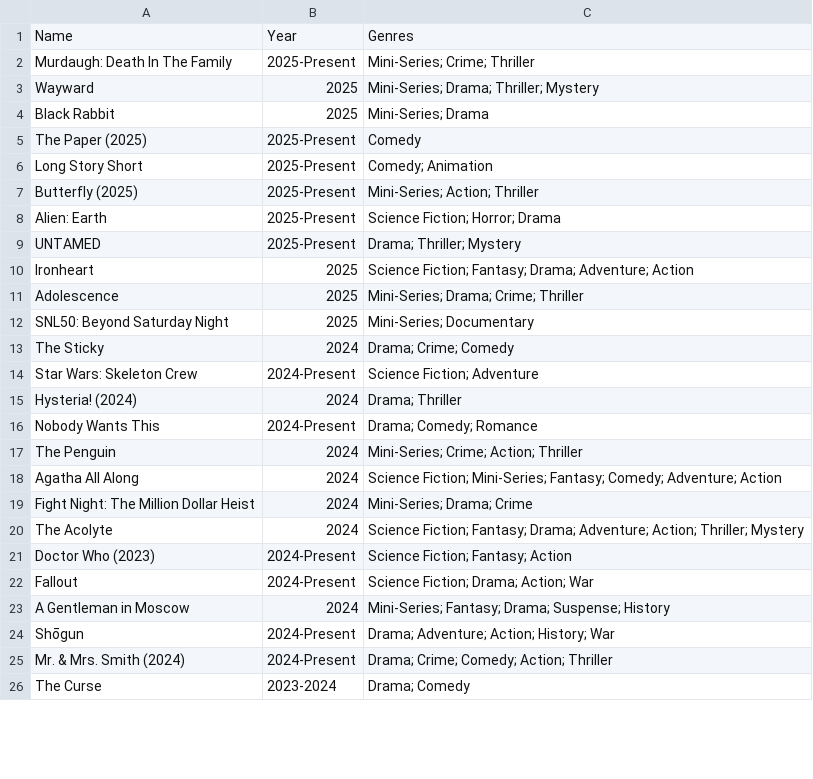
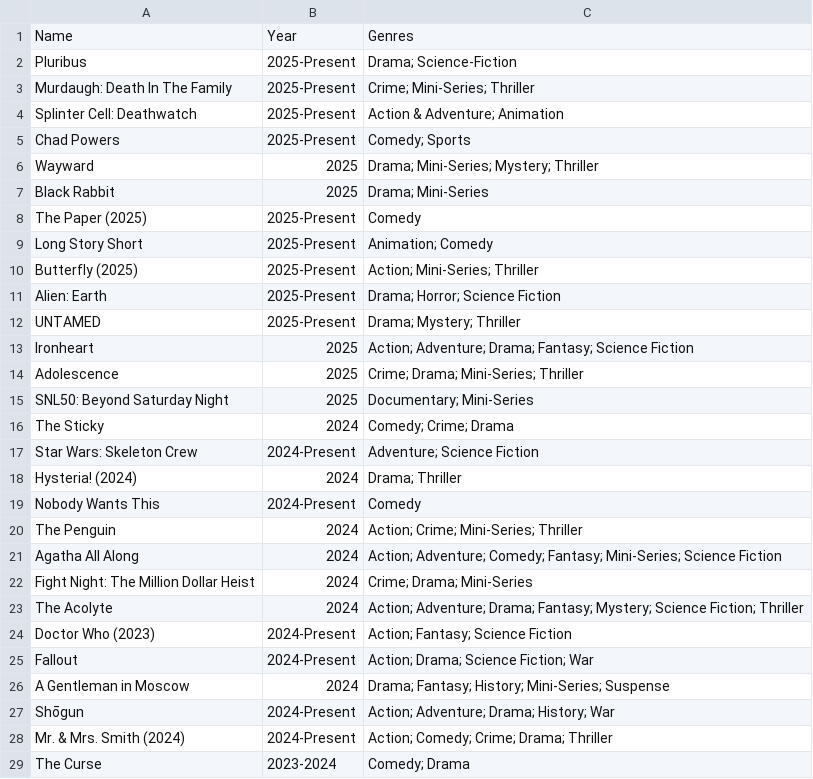
Before and after one commit to GoodNuf/FartFlix, a CSV file: dist/Shows.csv, drawn as a sheet; only a part is shown; the diff covers the shown part only.

```diff
--- a/dist/Shows.csv
+++ b/dist/Shows.csv
@@ -1,26 +1,29 @@
 Name,Year,Genres
-Murdaugh: Death In The Family,2025-Present,Mini-Series; Crime; Thriller
-Wayward,2025,Mini-Series; Drama; Thriller; Mystery
-Black Rabbit,2025,Mini-Series; Drama
+Pluribus,2025-Present,Drama; Science-Fiction
+Murdaugh: Death In The Family,2025-Present,Crime; Mini-Series; Thriller
+Splinter Cell: Deathwatch,2025-Present,Action & Adventure; Animation
+Chad Powers,2025-Present,Comedy; Sports
+Wayward,2025,Drama; Mini-Series; Mystery; Thriller
+Black Rabbit,2025,Drama; Mini-Series
 The Paper (2025),2025-Present,Comedy
-Long Story Short,2025-Present,Comedy; Animation
-Butterfly (2025),2025-Present,Mini-Series; Action; Thriller
-Alien: Earth,2025-Present,Science Fiction; Horror; Drama
-UNTAMED,2025-Present,Drama; Thriller; Mystery
-Ironheart,2025,Science Fiction; Fantasy; Drama; Adventure; Action
-Adolescence,2025,Mini-Series; Drama; Crime; Thriller
-SNL50: Beyond Saturday Night,2025,Mini-Series; Documentary
-The Sticky,2024,Drama; Crime; Comedy
-Star Wars: Skeleton Crew,2024-Present,Science Fiction; Adventure
+Long Story Short,2025-Present,Animation; Comedy
+Butterfly (2025),2025-Present,Action; Mini-Series; Thriller
+Alien: Earth,2025-Present,Drama; Horror; Science Fiction
+UNTAMED,2025-Present,Drama; Mystery; Thriller
+Ironheart,2025,Action; Adventure; Drama; Fantasy; Science Fiction
+Adolescence,2025,Crime; Drama; Mini-Series; Thriller
+SNL50: Beyond Saturday Night,2025,Documentary; Mini-Series
+The Sticky,2024,Comedy; Crime; Drama
+Star Wars: Skeleton Crew,2024-Present,Adventure; Science Fiction
 Hysteria! (2024),2024,Drama; Thriller
-Nobody Wants This,2024-Present,Drama; Comedy; Romance
-The Penguin,2024,Mini-Series; Crime; Action; Thriller
-Agatha All Along,2024,Science Fiction; Mini-Series; Fantasy; Comedy; Adventure; Action
-Fight Night: The Million Dollar Heist,2024,Mini-Series; Drama; Crime
-The Acolyte,2024,Science Fiction; Fantasy; Drama; Adventure; Action; Thriller; Mystery
-Doctor Who (2023),2024-Present,Science Fiction; Fantasy; Action
-Fallout,2024-Present,Science Fiction; Drama; Action; War
-A Gentleman in Moscow,2024,Mini-Series; Fantasy; Drama; Suspense; History
-Shōgun,2024-Present,Drama; Adventure; Action; History; War
-Mr. & Mrs. Smith (2024),2024-Present,Drama; Crime; Comedy; Action; Thriller
-The Curse,2023-2024,Drama; Comedy
+Nobody Wants This,2024-Present,Comedy
+The Penguin,2024,Action; Crime; Mini-Series; Thriller
+Agatha All Along,2024,Action; Adventure; Comedy; Fantasy; Mini-Series; Science Fiction
+Fight Night: The Million Dollar Heist,2024,Crime; Drama; Mini-Series
+The Acolyte,2024,Action; Adventure; Drama; Fantasy; Mystery; Science Fiction; Thriller
+Doctor Who (2023),2024-Present,Action; Fantasy; Science Fiction
+Fallout,2024-Present,Action; Drama; Science Fiction; War
+A Gentleman in Moscow,2024,Drama; Fantasy; History; Mini-Series; Suspense
+Shōgun,2024-Present,Action; Adventure; Drama; History; War
+Mr. & Mrs. Smith (2024),2024-Present,Action; Comedy; Crime; Drama; Thriller
+The Curse,2023-2024,Comedy; Drama
```
Also changed, not shown: 8 added rows and 115 edited cells elsewhere in this file, dist/Movies.csv, public/Movies.csv, 1 other file.
